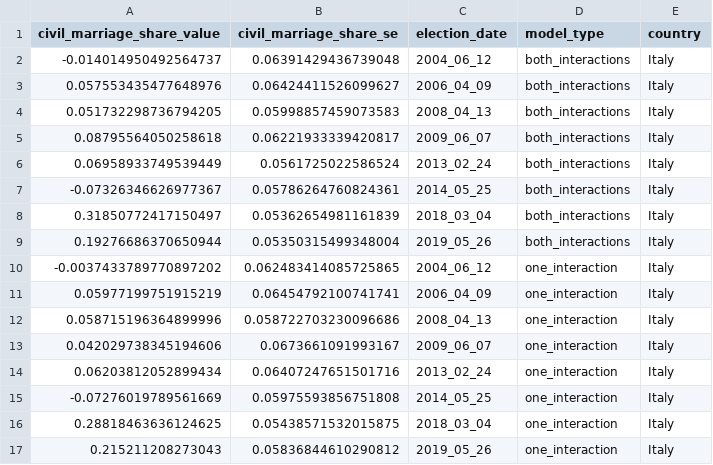
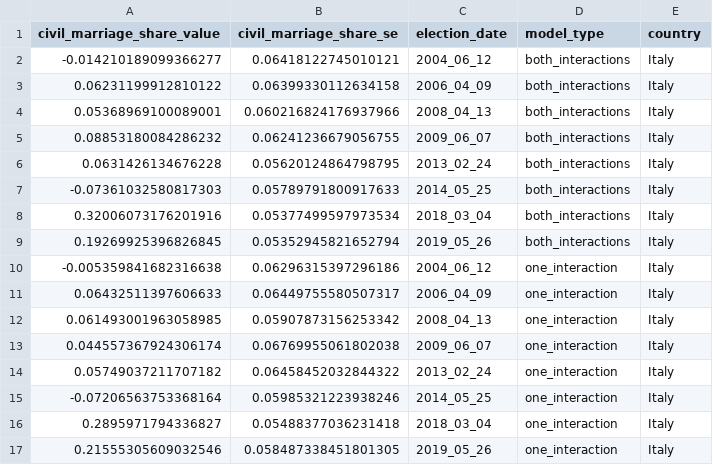
Before and after one commit to RadostW/secularisation-polarisation, a CSV file: regression_results/marriage_coefficient_results.csv, drawn as a sheet; only a part is shown; the diff covers the shown part only.

```diff
--- a/regression_results/marriage_coefficient_results.csv
+++ b/regression_results/marriage_coefficient_results.csv
@@ -1,17 +1,17 @@
 civil_marriage_share_value,civil_marriage_share_se,election_date,model_type,country
--0.014014950492564737,0.06391429436739048,2004_06_12,both_interactions,Italy
-0.057553435477648976,0.06424411526099627,2006_04_09,both_interactions,Italy
-0.051732298736794205,0.05998857459073583,2008_04_13,both_interactions,Italy
-0.08795564050258618,0.06221933339420817,2009_06_07,both_interactions,Italy
-0.06958933749539449,0.0561725022586524,2013_02_24,both_interactions,Italy
--0.07326346626977367,0.05786264760824361,2014_05_25,both_interactions,Italy
-0.31850772417150497,0.05362654981161839,2018_03_04,both_interactions,Italy
-0.19276686370650944,0.05350315499348004,2019_05_26,both_interactions,Italy
--0.0037433789770897202,0.062483414085725865,2004_06_12,one_interaction,Italy
-0.05977199751915219,0.06454792100741741,2006_04_09,one_interaction,Italy
-0.058715196364899996,0.058722703230096686,2008_04_13,one_interaction,Italy
-0.042029738345194606,0.0673661091993167,2009_06_07,one_interaction,Italy
-0.06203812052899434,0.06407247651501716,2013_02_24,one_interaction,Italy
--0.07276019789561669,0.05975593856751808,2014_05_25,one_interaction,Italy
-0.28818463636124625,0.05438571532015875,2018_03_04,one_interaction,Italy
-0.215211208273043,0.05836844610290812,2019_05_26,one_interaction,Italy
+-0.014210189099366277,0.06418122745010121,2004_06_12,both_interactions,Italy
+0.06231199912810122,0.06399330112634158,2006_04_09,both_interactions,Italy
+0.05368969100089001,0.060216824176937966,2008_04_13,both_interactions,Italy
+0.08853180084286232,0.06241236679056755,2009_06_07,both_interactions,Italy
+0.0631426134676228,0.05620124864798795,2013_02_24,both_interactions,Italy
+-0.07361032580817303,0.05789791800917633,2014_05_25,both_interactions,Italy
+0.32006073176201916,0.05377499597973534,2018_03_04,both_interactions,Italy
+0.19269925396826845,0.05352945821652794,2019_05_26,both_interactions,Italy
+-0.005359841682316638,0.06296315397296186,2004_06_12,one_interaction,Italy
+0.06432511397606633,0.06449755580507317,2006_04_09,one_interaction,Italy
+0.061493001963058985,0.05907873156253342,2008_04_13,one_interaction,Italy
+0.044557367924306174,0.06769955061802038,2009_06_07,one_interaction,Italy
+0.05749037211707182,0.06458452032844322,2013_02_24,one_interaction,Italy
+-0.07206563753368164,0.05985321223938246,2014_05_25,one_interaction,Italy
+0.2895971794336827,0.05488377036231418,2018_03_04,one_interaction,Italy
+0.21555305609032546,0.058487338451801305,2019_05_26,one_interaction,Italy
```
Also changed, not shown: 18 edited cells elsewhere in this file, combined_data/italy__vote_income_marriage.csv, 18 other files.
